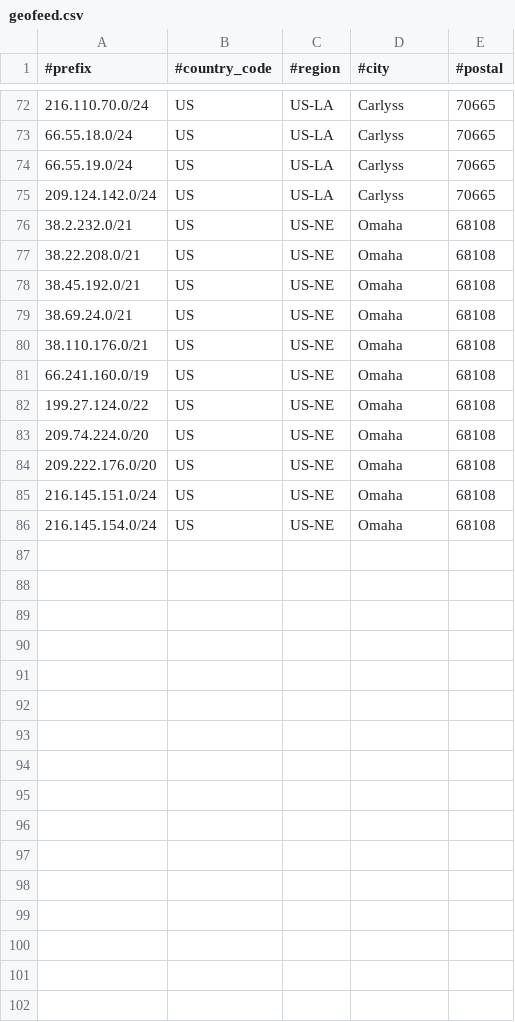
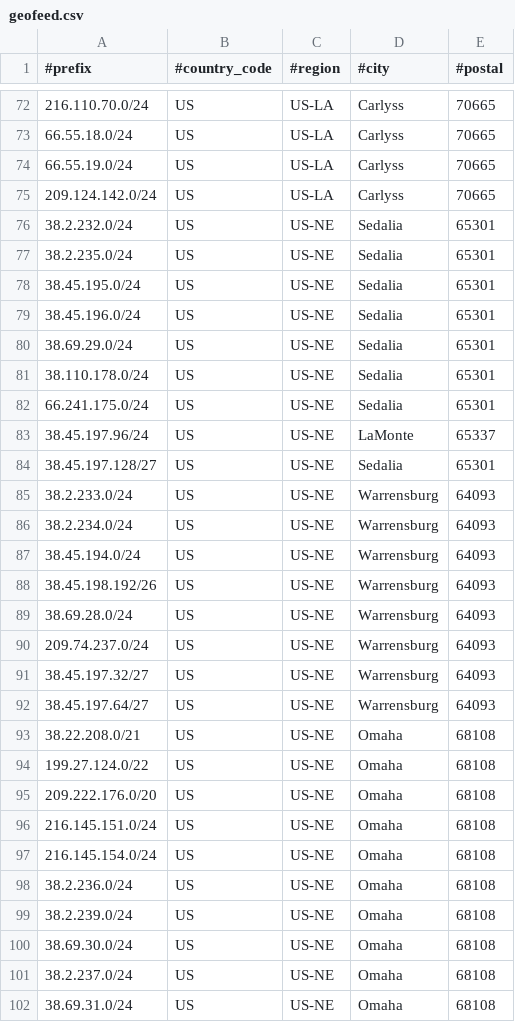
Before and after one commit to fastwyreeng/geofeed, a CSV file: geofeed.csv, drawn as a sheet; only a part is shown, gaps mark what is left out; the diff covers the shown part only.

Commit message:
Update

```diff
--- a/geofeed.csv
+++ b/geofeed.csv
@@ -75,10 +75,21 @@
 209.124.142.0/24,US,US-LA,Carlyss,70665
-38.2.232.0/21,US,US-NE,Omaha,68108
+38.2.232.0/24,US,US-NE,Sedalia,65301
+38.2.235.0/24,US,US-NE,Sedalia,65301
+38.45.195.0/24,US,US-NE,Sedalia,65301
+38.45.196.0/24,US,US-NE,Sedalia,65301
+38.69.29.0/24,US,US-NE,Sedalia,65301
+38.110.178.0/24,US,US-NE,Sedalia,65301
+66.241.175.0/24,US,US-NE,Sedalia,65301
+38.45.197.96/24,US,US-NE,LaMonte,65337
+38.45.197.128/27,US,US-NE,Sedalia,65301
+38.2.233.0/24,US,US-NE,Warrensburg,64093
+38.2.234.0/24,US,US-NE,Warrensburg,64093
+38.45.194.0/24,US,US-NE,Warrensburg,64093
+38.45.198.192/26,US,US-NE,Warrensburg,64093
+38.69.28.0/24,US,US-NE,Warrensburg,64093
+209.74.237.0/24,US,US-NE,Warrensburg,64093
+38.45.197.32/27,US,US-NE,Warrensburg,64093
+38.45.197.64/27,US,US-NE,Warrensburg,64093
 38.22.208.0/21,US,US-NE,Omaha,68108
-38.45.192.0/21,US,US-NE,Omaha,68108
-38.69.24.0/21,US,US-NE,Omaha,68108
-38.110.176.0/21,US,US-NE,Omaha,68108
-66.241.160.0/19,US,US-NE,Omaha,68108
 199.27.124.0/22,US,US-NE,Omaha,68108
-209.74.224.0/20,US,US-NE,Omaha,68108
 209.222.176.0/20,US,US-NE,Omaha,68108
@@ -86 +97,6 @@
 216.145.154.0/24,US,US-NE,Omaha,68108
+38.2.236.0/24,US,US-NE,Omaha,68108
+38.2.239.0/24,US,US-NE,Omaha,68108
+38.69.30.0/24,US,US-NE,Omaha,68108
+38.2.237.0/24,US,US-NE,Omaha,68108
+38.69.31.0/24,US,US-NE,Omaha,68108
```
Also changed, not shown: 2 added rows elsewhere in this file.
